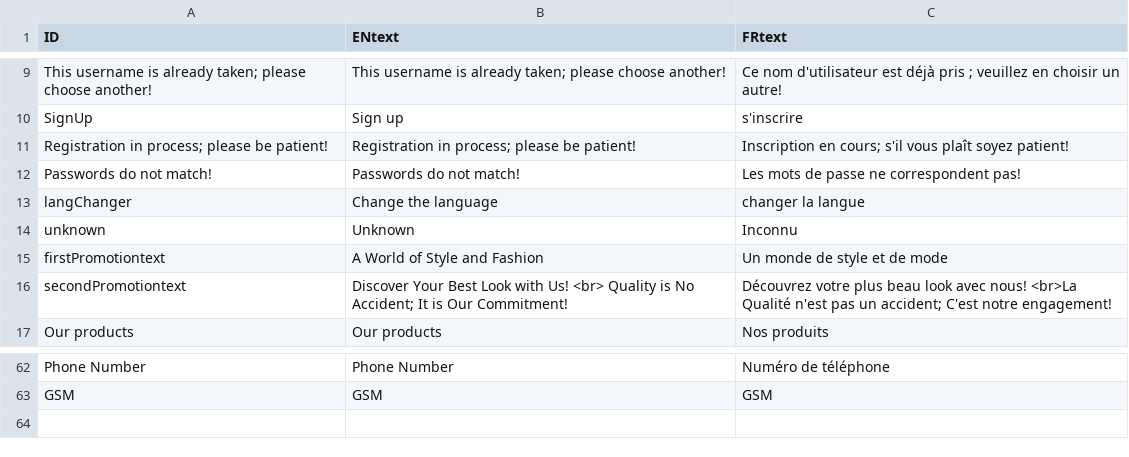
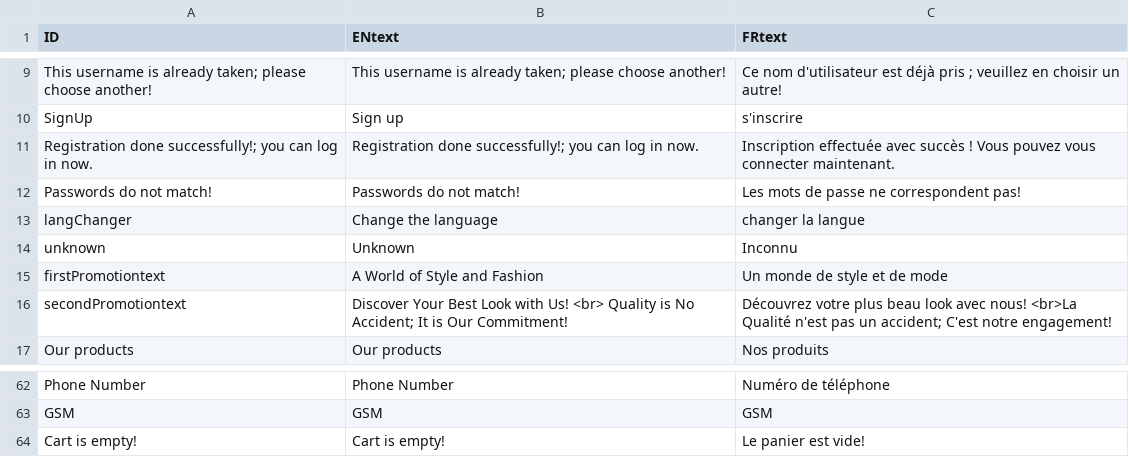
Before and after one commit to Aboloooo/09.10.24, a CSV file: DataBases/translation.csv, drawn as a sheet; only a part is shown, gaps mark what is left out.

```diff
--- a/DataBases/translation.csv
+++ b/DataBases/translation.csv
@@ -10,3 +10,3 @@ This username is already taken; please choose another!,This username is already
 SignUp,Sign up,s'inscrire
-Registration in process; please be patient!,Registration in process; please be patient!,Inscription en cours; s'il vous plaît soyez patient!
+Registration done successfully!; you can log in now.,Registration done successfully!; you can log in now.,Inscription effectuée avec succès ! Vous pouvez vous connecter maintenant.
 Passwords do not match!,Passwords do not match!,Les mots de passe ne correspondent pas!
@@ -63 +63,2 @@ Phone Number,Phone Number,Numéro de téléphone
 GSM,GSM,GSM
+Cart is empty!,Cart is empty!,Le panier est vide!
```
Also changed, not shown: 3 other files.
